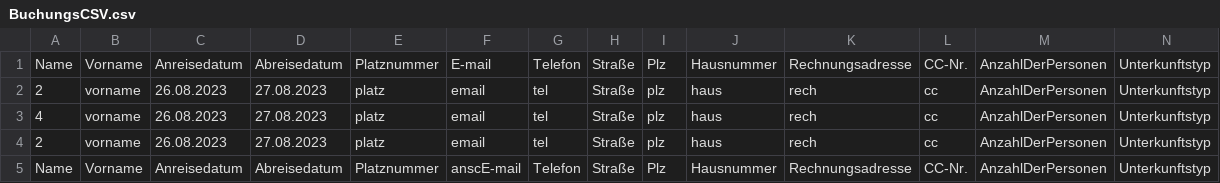
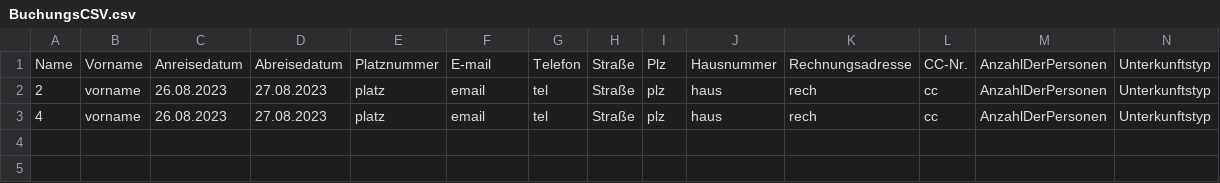
Before and after one commit to Zamox/Softwarequalit-t-Campingplatz, a CSV file: BuchungsCSV.csv, drawn as a sheet; only a part is shown; rows hold the shown columns only; the diff names each change by its address in the sheet, - before the commit and + after, or states it on an @@ line.

```diff
--- a/BuchungsCSV.csv
+++ b/BuchungsCSV.csv
-row 4: 2 | vorname | 26.08.2023 | 27.08.2023 | platz | email | tel | Straße | plz | haus | rech | cc | AnzahlDerPersonen | Unterkunftstyp
-row 5: Name | Vorname | Anreisedatum | Abreisedatum | Platznummer | anscE-mail | Telefon | Straße | Plz | Hausnummer | Rechnungsadresse | CC-Nr. | AnzahlDerPersonen | Unterkunftstyp
```
Also changed, not shown: 1 other file.
